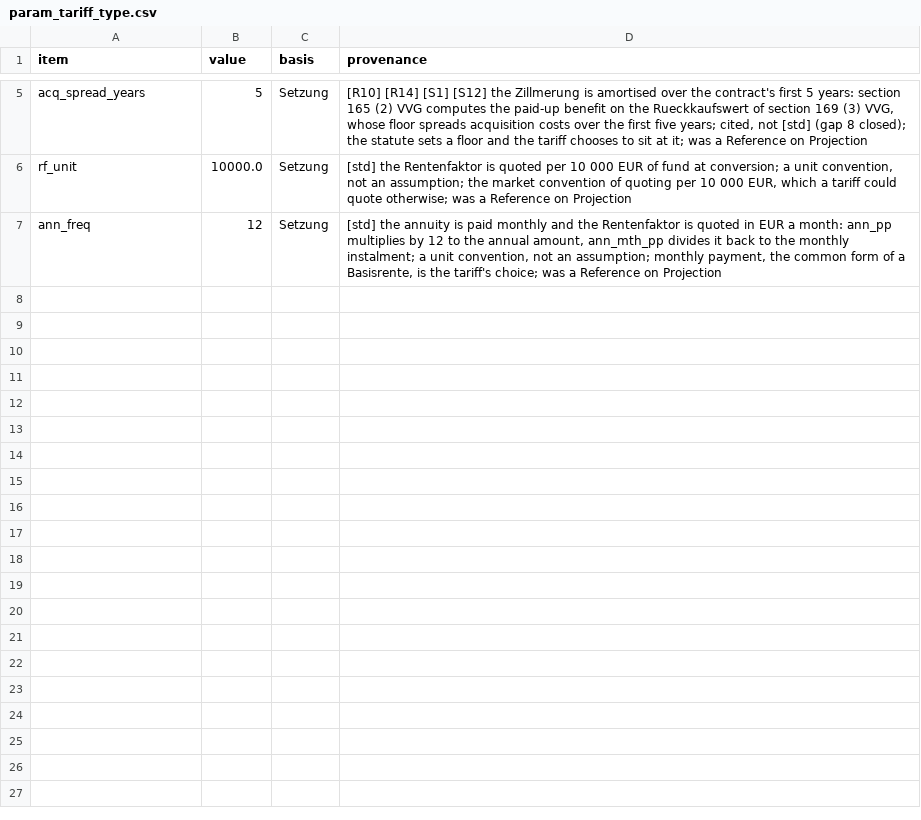
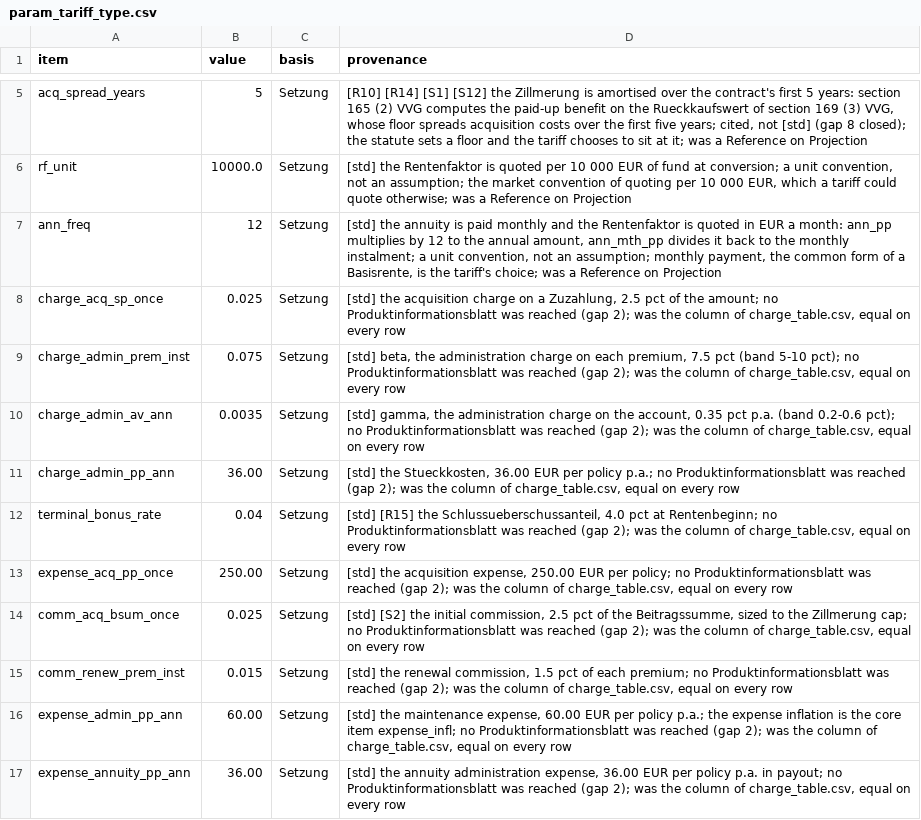
Before and after one commit to Degelmann-Solutions/delib-testbed, a CSV file: products/basisrente/param_tariff_type.csv, drawn as a sheet; only a part is shown, gaps mark what is left out.

```diff
--- a/products/basisrente/param_tariff_type.csv
+++ b/products/basisrente/param_tariff_type.csv
@@ -7 +7,11 @@ rf_unit,10000.0,Setzung,"[std] the Rentenfaktor is quoted per 10 000 EUR of fund
 ann_freq,12,Setzung,"[std] the annuity is paid monthly and the Rentenfaktor is quoted in EUR a month: ann_pp multiplies by 12 to the annual amount, ann_mth_pp divides it back to the monthly instalment; a unit convention, not an assumption; monthly payment, the common form of a Basisrente, is the tariff's choice; was a Reference on Projection"
+charge_acq_sp_once,0.025,Setzung,"[std] the acquisition charge on a Zuzahlung, 2.5 pct of the amount; no Produktinformationsblatt was reached (gap 2); was the column of charge_table.csv, equal on every row"
+charge_admin_prem_inst,0.075,Setzung,"[std] beta, the administration charge on each premium, 7.5 pct (band 5-10 pct); no Produktinformationsblatt was reached (gap 2); was the column of charge_table.csv, equal on every row"
+charge_admin_av_ann,0.0035,Setzung,"[std] gamma, the administration charge on the account, 0.35 pct p.a. (band 0.2-0.6 pct); no Produktinformationsblatt was reached (gap 2); was the column of charge_table.csv, equal on every row"
+charge_admin_pp_ann,36.00,Setzung,"[std] the Stueckkosten, 36.00 EUR per policy p.a.; no Produktinformationsblatt was reached (gap 2); was the column of charge_table.csv, equal on every row"
+terminal_bonus_rate,0.04,Setzung,"[std] [R15] the Schlussueberschussanteil, 4.0 pct at Rentenbeginn; no Produktinformationsblatt was reached (gap 2); was the column of charge_table.csv, equal on every row"
+expense_acq_pp_once,250.00,Setzung,"[std] the acquisition expense, 250.00 EUR per policy; no Produktinformationsblatt was reached (gap 2); was the column of charge_table.csv, equal on every row"
+comm_acq_bsum_once,0.025,Setzung,"[std] [S2] the initial commission, 2.5 pct of the Beitragssumme, sized to the Zillmerung cap; no Produktinformationsblatt was reached (gap 2); was the column of charge_table.csv, equal on every row"
+comm_renew_prem_inst,0.015,Setzung,"[std] the renewal commission, 1.5 pct of each premium; no Produktinformationsblatt was reached (gap 2); was the column of charge_table.csv, equal on every row"
+expense_admin_pp_ann,60.00,Setzung,"[std] the maintenance expense, 60.00 EUR per policy p.a.; the expense inflation is the core item expense_infl; no Produktinformationsblatt was reached (gap 2); was the column of charge_table.csv, equal on every row"
+expense_annuity_pp_ann,36.00,Setzung,"[std] the annuity administration expense, 36.00 EUR per policy p.a. in payout; no Produktinformationsblatt was reached (gap 2); was the column of charge_table.csv, equal on every row"
```
Also changed, not shown: products/basisrente/charge_table.csv, products/fondsgebundene_rentenversicherung/param_tariff_type.csv, 38 other files.
